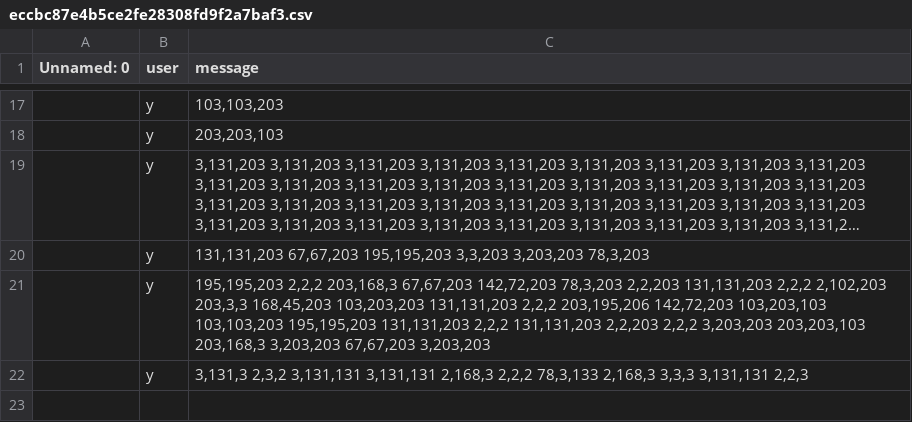
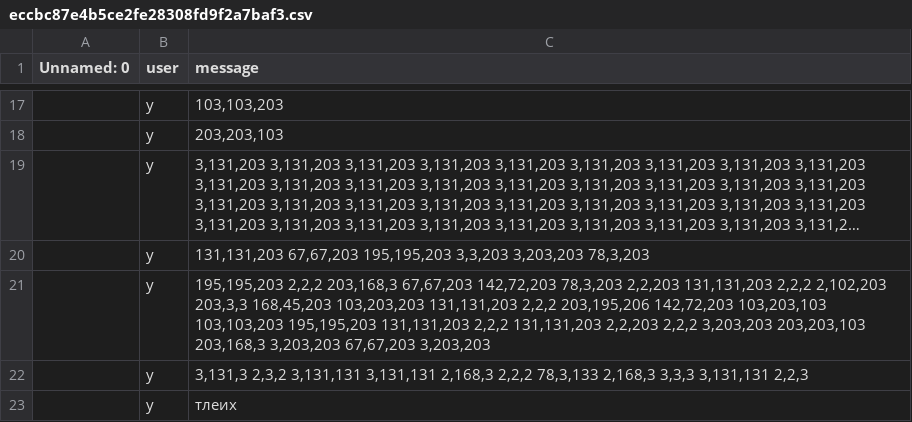
Before and after one commit to MrPig099/botik, a CSV file: eccbc87e4b5ce2fe28308fd9f2a7baf3.csv, drawn as a sheet; only a part is shown, gaps mark what is left out; long unchanged cells end in ….

Commit message:
Update eccbc87e4b5ce2fe28308fd9f2a7baf3.csv

```diff
--- a/eccbc87e4b5ce2fe28308fd9f2a7baf3.csv
+++ b/eccbc87e4b5ce2fe28308fd9f2a7baf3.csv
@@ -22 +22,2 @@ Unnamed: 0,user,message
 ,y,"3,131,3 2,3,2 3,131,131 3,131,131 2,168,3 2,2,2 78,3,133 2,168,3 3,3,3 3,131,131 2,2,3"
+,y ,тлеих
```
